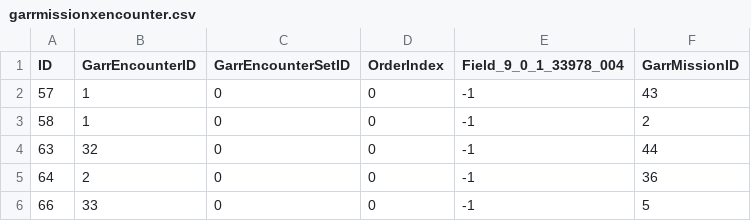
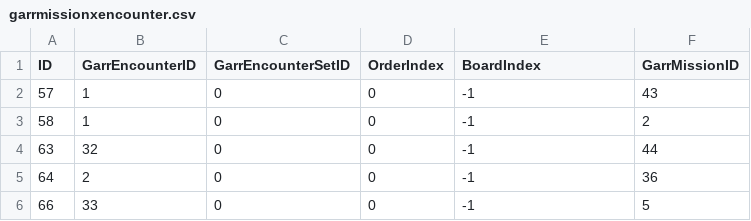
Before and after one commit to Konctantin/CovenantMissionRobot, a CSV file: wow_csv/garrmissionxencounter.csv, drawn as a sheet; only a part is shown.

Commit message:
Impelement autogeneration for more tables
Signed-off-by: Konctantin <gawrilyako@gmail.com>

```diff
--- a/wow_csv/garrmissionxencounter.csv
+++ b/wow_csv/garrmissionxencounter.csv
@@ -1,2 +1,2 @@
-ID,GarrEncounterID,GarrEncounterSetID,OrderIndex,Field_9_0_1_33978_004,GarrMissionID
+ID,GarrEncounterID,GarrEncounterSetID,OrderIndex,BoardIndex,GarrMissionID
 57,1,0,0,-1,43
```
Also changed, not shown: 10 other files.
